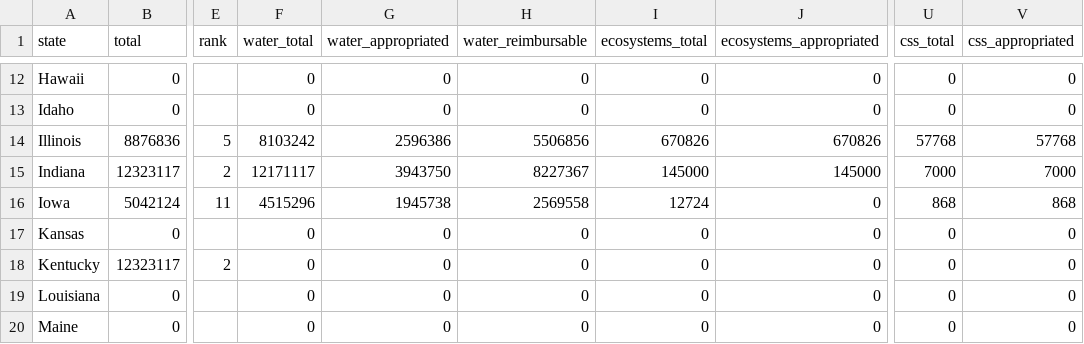
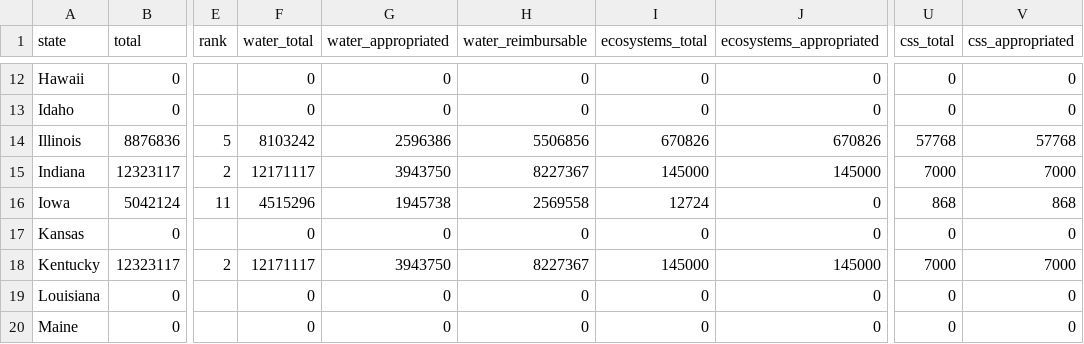
Before and after one commit to jlant/usgs-science-centers-funding-d3, a CSV file: data/2015-usgs-water-science-centers-funding.csv, drawn as a sheet; only a part is shown, gaps mark what is left out; the diff names each change by its address in the sheet, - before the commit and + after, or states it on an @@ line.

Commit message:
added a tooltip for mission area funding

```diff
--- a/data/2015-usgs-water-science-centers-funding.csv
+++ b/data/2015-usgs-water-science-centers-funding.csv
-F18 (water_total): 0
+F18 (water_total): 12171117
-G18 (water_appropriated): 0
+G18 (water_appropriated): 3943750
-H18 (water_reimbursable): 0
+H18 (water_reimbursable): 8227367
-I18 (ecosystems_total): 0
+I18 (ecosystems_total): 145000
-J18 (ecosystems_appropriated): 0
+J18 (ecosystems_appropriated): 145000
-U18 (css_total): 0
+U18 (css_total): 7000
-V18 (css_appropriated): 0
+V18 (css_appropriated): 7000
```
Also changed, not shown: 2 other files.
